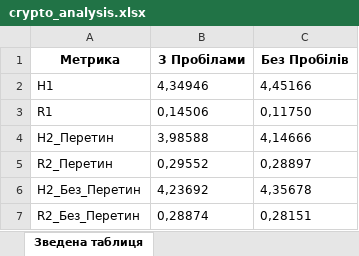
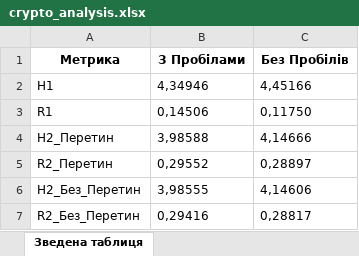
Before and after one commit to voronaizsela/crypro-24-25, an Excel workbook: lab1/crypto_analysis.xlsx, sheet Зведена таблиця, drawn as a sheet; values as stored, in another font and other column widths than the file's, no borders; the diff names each change by its address in the sheet, - before the commit and + after, or states it on an @@ line.

```diff
--- a/lab1/crypto_analysis.xlsx (sheet Зведена таблиця)
+++ b/lab1/crypto_analysis.xlsx (sheet Зведена таблиця)
-B6 (З Пробілами): 4,23692
+B6 (З Пробілами): 3,98555
-C6 (Без Пробілів): 4,35678
+C6 (Без Пробілів): 4,14606
-B7 (З Пробілами): 0,28874
+B7 (З Пробілами): 0,29416
-C7 (Без Пробілів): 0,28151
+C7 (Без Пробілів): 0,28817
```
Also changed, not shown: sheet Біграмми_безП(З Пробілами), sheet Біграмми_безП(Без Пробілів), 2 other files.
